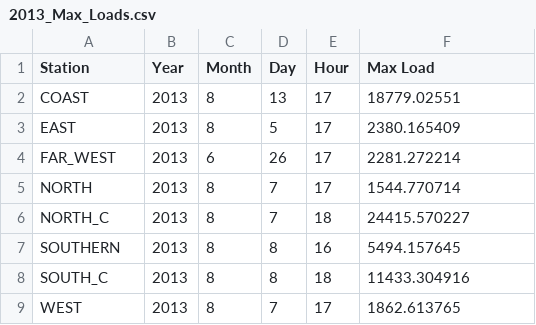
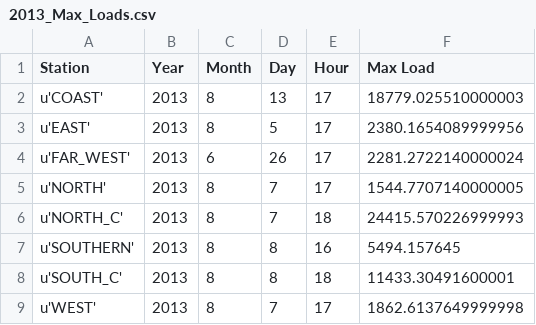
Before and after one commit to thiagosd/DataAnalystNanodegree, a CSV file: data_wrangling_mongodb_programming_files/Lesson_1_Problem_Set/02-Excel_To_CSV/2013_Max_Loads.csv, drawn as a sheet.

Commit message:
Data Wrangling with MongoDB - Project 1

```diff
--- a/data_wrangling_mongodb_programming_files/Lesson_1_Problem_Set/02-Excel_To_CSV/2013_Max_Loads.csv
+++ b/data_wrangling_mongodb_programming_files/Lesson_1_Problem_Set/02-Excel_To_CSV/2013_Max_Loads.csv
@@ -1,9 +1,9 @@
 Station|Year|Month|Day|Hour|Max Load
-COAST|2013|8|13|17|18779.02551
-EAST|2013|8|5|17|2380.165409
-FAR_WEST|2013|6|26|17|2281.272214
-NORTH|2013|8|7|17|1544.770714
-NORTH_C|2013|8|7|18|24415.570227
-SOUTHERN|2013|8|8|16|5494.157645
-SOUTH_C|2013|8|8|18|11433.304916
-WEST|2013|8|7|17|1862.613765
+u'COAST'|2013|8|13|17|18779.025510000003
+u'EAST'|2013|8|5|17|2380.1654089999956
+u'FAR_WEST'|2013|6|26|17|2281.2722140000024
+u'NORTH'|2013|8|7|17|1544.7707140000005
+u'NORTH_C'|2013|8|7|18|24415.570226999993
+u'SOUTHERN'|2013|8|8|16|5494.157645
+u'SOUTH_C'|2013|8|8|18|11433.30491600001
+u'WEST'|2013|8|7|17|1862.6137649999998
```
